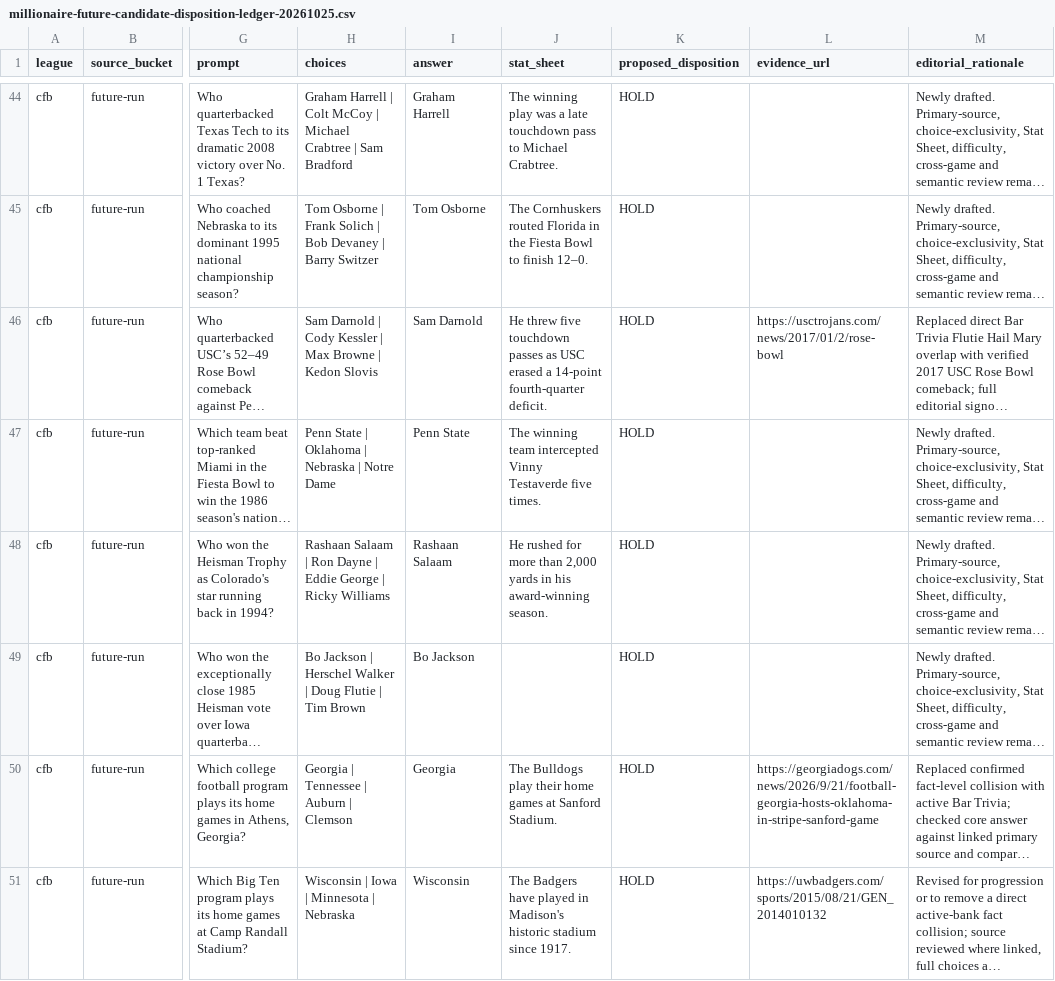
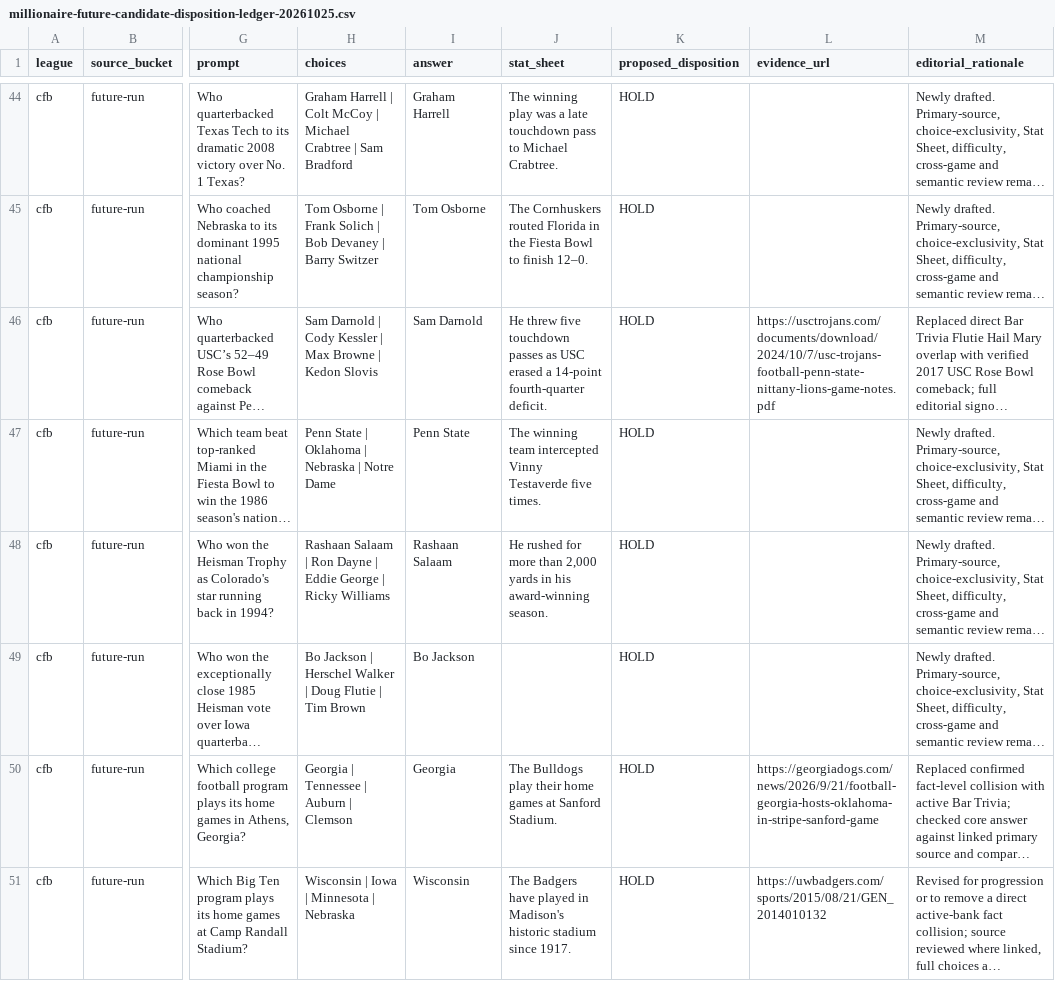
Before and after one commit to codyking0602/Octagon-HQ, a CSV file: docs/audits/millionaire-future-candidate-disposition-ledger-20261025.csv, drawn as a sheet; only a part is shown, gaps mark what is left out; long unchanged cells end in …; the diff names each change by its address in the sheet, - before the commit and + after, or states it on an @@ line.

Commit message:
Correct USC Rose Bowl evidence link to verified athletics game notes

```diff
--- a/docs/audits/millionaire-future-candidate-disposition-ledger-20261025.csv
+++ b/docs/audits/millionaire-future-candidate-disposition-ledger-20261025.csv
-L46 (evidence_url): https://usctrojans.com/news/2017/01/2/rose-bowl
+L46 (evidence_url): https://usctrojans.com/documents/download/2024/10/7/usc-trojans-football-penn-state-nittany-lions-game-notes.pdf
```
